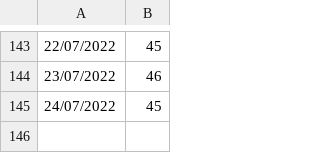
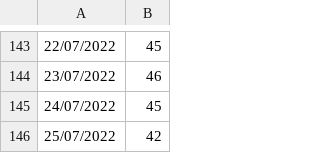
Before and after one commit to tbenade/crypto-jobs-au, a CSV file: data.csv, drawn as a sheet; only a part is shown, gaps mark what is left out; the diff names each change by its address in the sheet, - before the commit and + after, or states it on an @@ line.

Commit message:
data update

```diff
--- a/data.csv
+++ b/data.csv
+row 146: 25/07/2022 | 42
```
